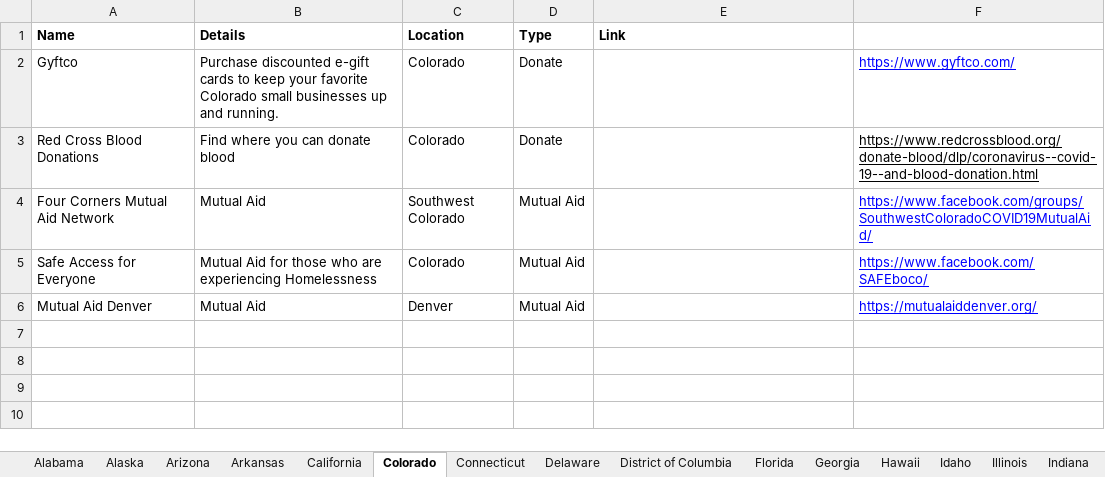
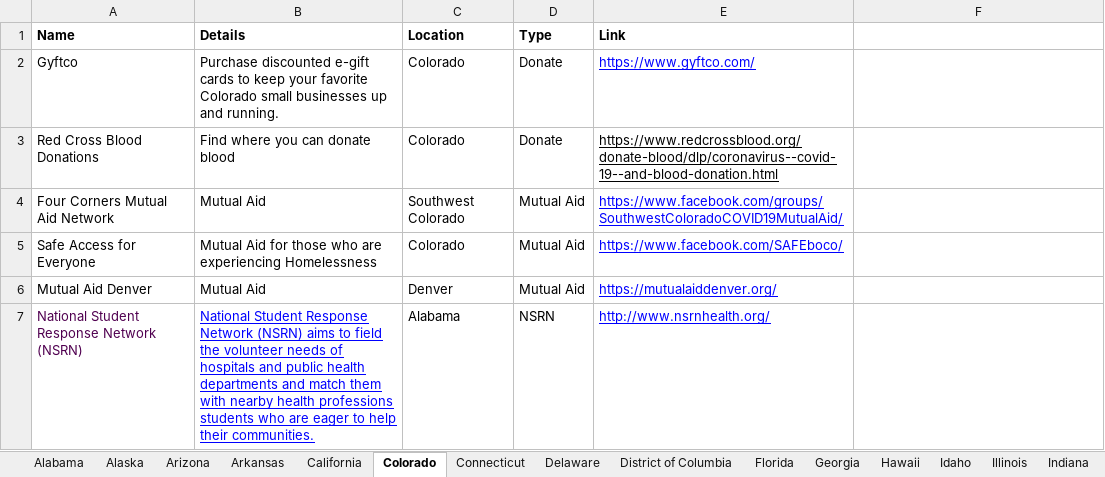
Before and after one commit to reyluno/isolatingtogether.github.io, an Excel workbook: public/data/States.xlsx, sheet Colorado, drawn as a sheet; values as stored, in another font and other column widths than the file's, no borders; charts and pictures not drawn; the diff names each change by its address in the sheet, - before the commit and + after, or states it on an @@ line.

Commit message:
nsrn update

```diff
--- a/public/data/States.xlsx (sheet Colorado)
+++ b/public/data/States.xlsx (sheet Colorado)
-E2 (Link): (empty)
+E2 (Link): https://www.gyftco.com/
-F2: https://www.gyftco.com/
+F2: (empty)
-E3 (Link): (empty)
+E3 (Link): https://www.redcrossblood.org/donate-blood/dlp/coronavirus--covid-19--and-blood-donation.html
-F3: https://www.redcrossblood.org/donate-blood/dlp/coronavirus--covid-19--and-blood-donation.html
+F3: (empty)
-E4 (Link): (empty)
+E4 (Link): https://www.facebook.com/groups/SouthwestColoradoCOVID19MutualAid/
-F4: https://www.facebook.com/groups/SouthwestColoradoCOVID19MutualAid/
+F4: (empty)
-E5 (Link): (empty)
+E5 (Link): https://www.facebook.com/SAFEboco/
-F5: https://www.facebook.com/SAFEboco/
+F5: (empty)
-E6 (Link): (empty)
+E6 (Link): https://mutualaiddenver.org/
-F6: https://mutualaiddenver.org/
+F6: (empty)
+row 7: National Student Response Network (NSRN) | National Student Response Network (NSRN) aims to field the volunteer needs of hospitals and public health departments and match them with nearby health professions students who are eager to help their communities. | Alabama | NSRN | http://www.nsrnhealth.org/
```
Also changed, not shown: sheet Wyoming, sheet Louisiana, sheet North Dakota, sheet South Dakota, sheet Kansas, sheet Iowa, 44 more sheets, 2 other files.
